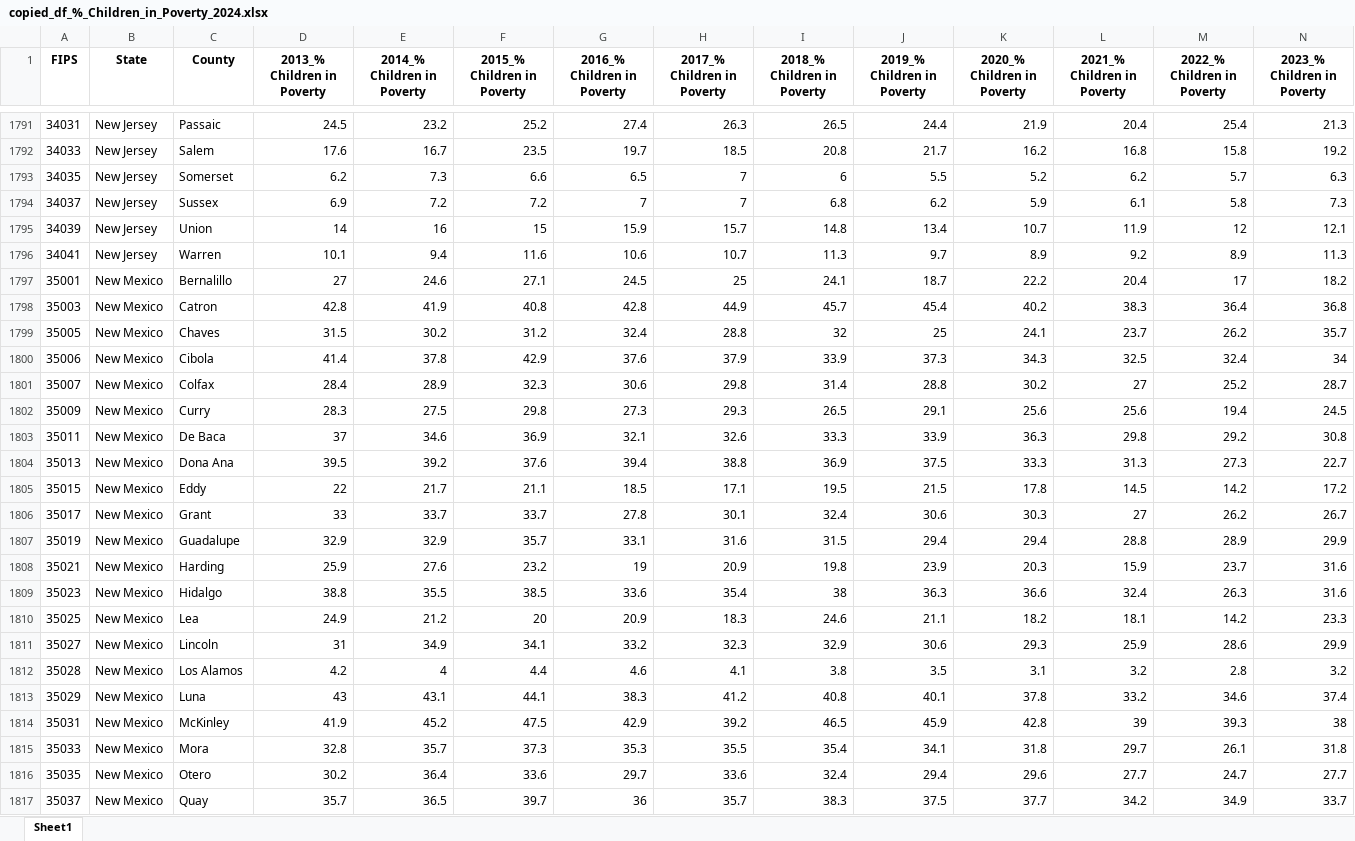
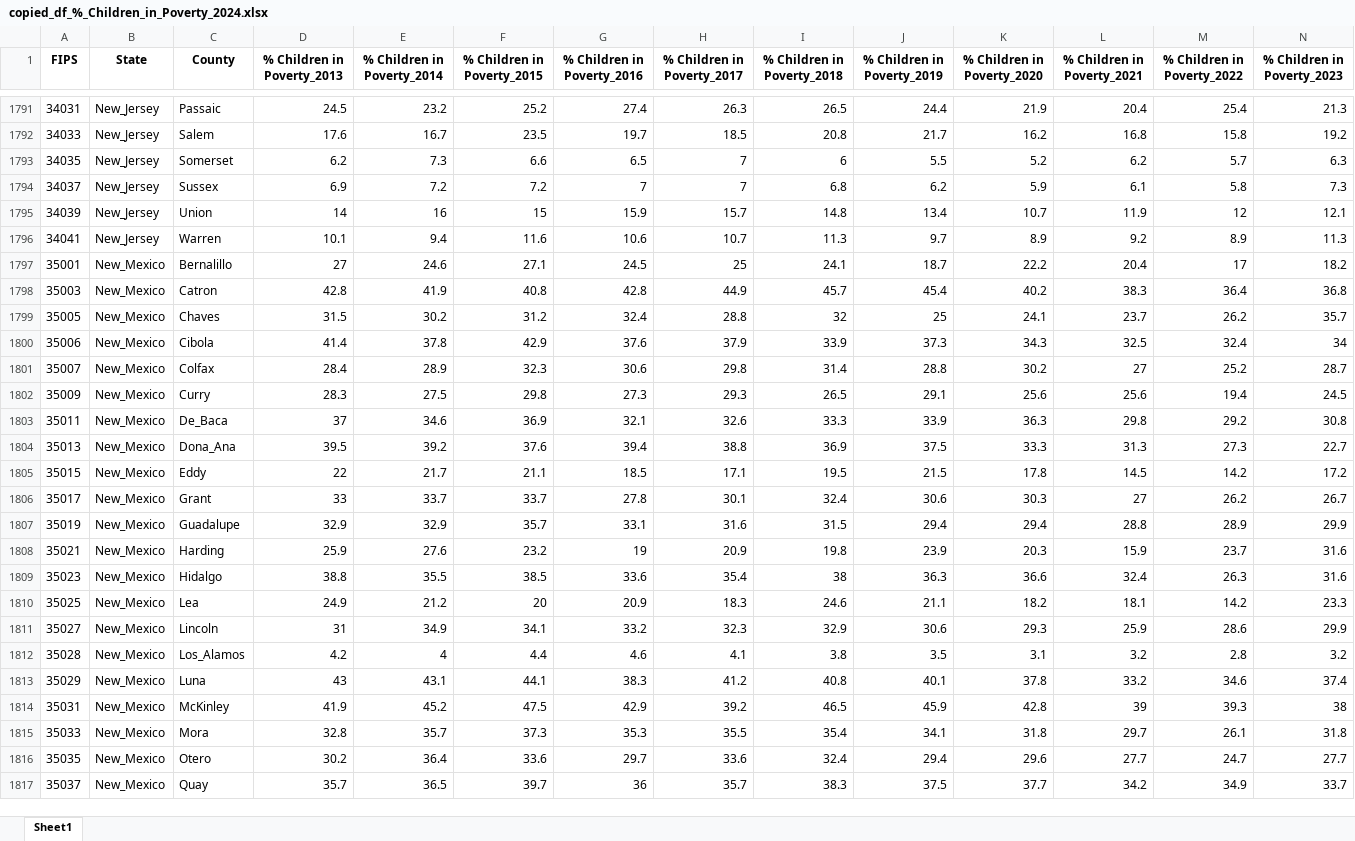
Before and after one commit to JoshuaMayo96/Project-4_Public-Health-Measure, an Excel workbook: output_directory_path/copied_df_%_Children_in_Poverty_2024.xlsx, sheet Sheet1, drawn as a sheet; only a part is shown, gaps mark what is left out; values as stored, in another font and other column widths than the file's, no borders; the diff covers the shown part only; the diff names each change by its address in the sheet, - before the commit and + after, or states it on an @@ line.

```diff
--- a/output_directory_path/copied_df_%_Children_in_Poverty_2024.xlsx (sheet Sheet1)
+++ b/output_directory_path/copied_df_%_Children_in_Poverty_2024.xlsx (sheet Sheet1)
-D1: 2013_% Children in Poverty
+D1: % Children in Poverty_2013
-E1: 2014_% Children in Poverty
+E1: % Children in Poverty_2014
-F1: 2015_% Children in Poverty
+F1: % Children in Poverty_2015
-G1: 2016_% Children in Poverty
+G1: % Children in Poverty_2016
-H1: 2017_% Children in Poverty
+H1: % Children in Poverty_2017
-I1: 2018_% Children in Poverty
+I1: % Children in Poverty_2018
-J1: 2019_% Children in Poverty
+J1: % Children in Poverty_2019
-K1: 2020_% Children in Poverty
+K1: % Children in Poverty_2020
-L1: 2021_% Children in Poverty
+L1: % Children in Poverty_2021
-M1: 2022_% Children in Poverty
+M1: % Children in Poverty_2022
-N1: 2023_% Children in Poverty
+N1: % Children in Poverty_2023
-B1791:B1796 (State): New Jersey
+B1791:B1796 (State): New_Jersey
-B1797:B1817 (State): New Mexico
+B1797:B1817 (State): New_Mexico
-C1803 (County): De Baca
+C1803 (County): De_Baca
-C1804 (County): Dona Ana
+C1804 (County): Dona_Ana
-C1812 (County): Los Alamos
+C1812 (County): Los_Alamos
```
Also changed, not shown: 657 edited cells elsewhere in this sheet, output_directory_path/copied_df_%_Children_in_Poverty_2025.xlsx, output_directory_path/copied_df_teen_birth_rate_2024.xlsx, 20 other files.
